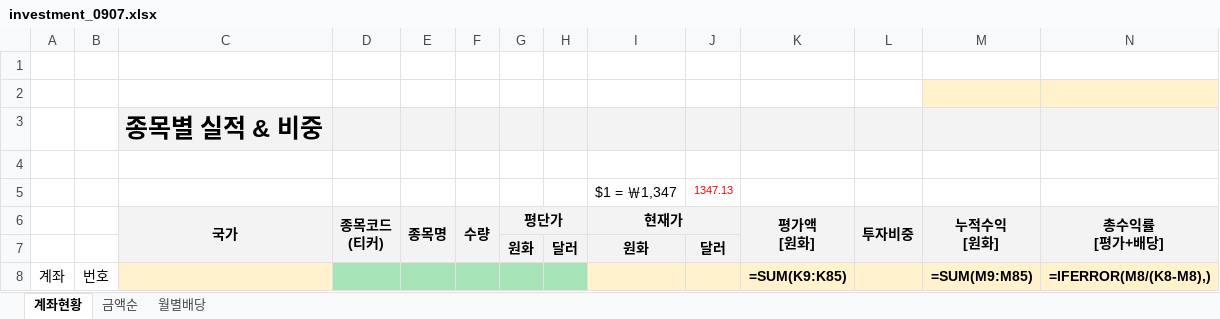
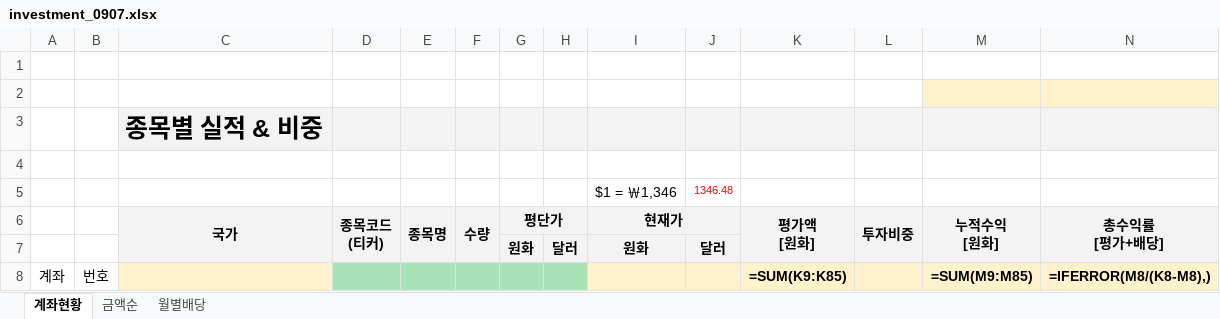
Before and after one commit to seahog77/test, an Excel workbook: My_investment/investment_0907.xlsx, sheet 계좌현황, drawn as a sheet; only a part is shown; values as stored, in another font and other column widths than the file's, no borders; formulas without a stored value are shown as written; charts and pictures not drawn; removed rows and columns are numbered as before the commit, all else as after; rows hold the shown columns only; the diff names each change by its address in the sheet, - before the commit and + after, or states it on an @@ line.

```diff
--- a/My_investment/investment_0907.xlsx (sheet 계좌현황)
+++ b/My_investment/investment_0907.xlsx (sheet 계좌현황)
-row 5:  |  |  |  |  |  |  |  | $1 = ￦1,347 | 1347.13
+row 5:  |  |  |  |  |  |  |  | $1 = ￦1,346 | 1346.48
```
Also changed, not shown: sheet 월별배당, My_investment/investment_0723_W.xlsx, 2 other files.
